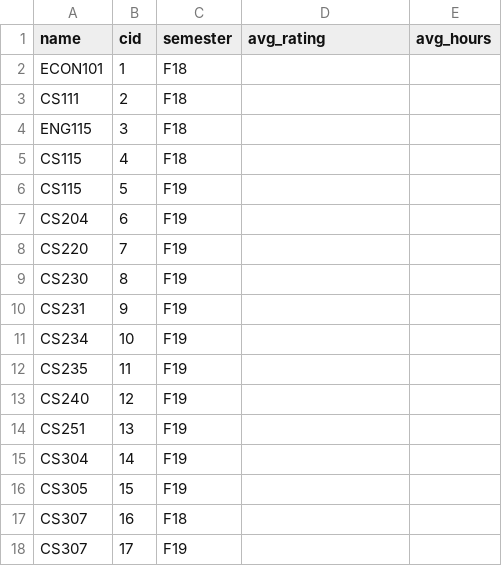
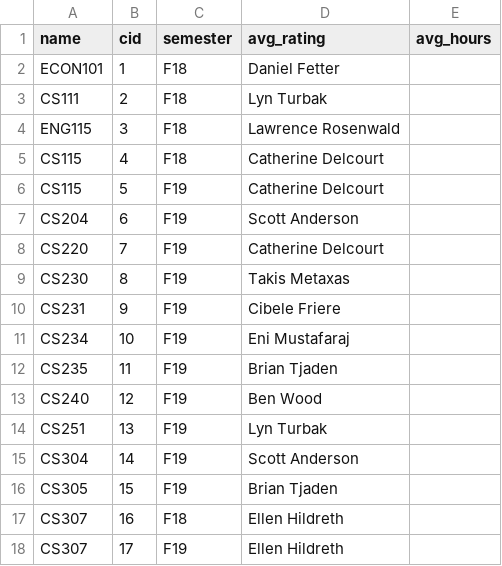
Before and after one commit to beryce/CourseGuide, a CSV file: sql_scripts/course-data.csv, drawn as a sheet.

Commit message:
added professors to load-courses-data.sql

```diff
--- a/sql_scripts/course-data.csv
+++ b/sql_scripts/course-data.csv
@@ -1,18 +1,18 @@
 name,cid,semester,avg_rating,avg_hours
-ECON101,1,F18,,
-CS111,2,F18,,
-ENG115,3,F18,,
-CS115,4,F18,,
-CS115,5,F19,,
-CS204,6,F19,,
-CS220,7,F19,,
-CS230,8,F19,,
-CS231,9,F19,,
-CS234,10,F19,,
-CS235,11,F19,,
-CS240,12,F19,,
-CS251,13,F19,,
-CS304,14,F19,,
-CS305,15,F19,,
-CS307,16,F18,,
-CS307,17,F19,,
+ECON101,1,F18,Daniel Fetter,
+CS111,2,F18,Lyn Turbak,
+ENG115,3,F18,Lawrence Rosenwald,
+CS115,4,F18,Catherine Delcourt,
+CS115,5,F19,Catherine Delcourt,
+CS204,6,F19,Scott Anderson,
+CS220,7,F19,Catherine Delcourt,
+CS230,8,F19,Takis Metaxas,
+CS231,9,F19,Cibele Friere,
+CS234,10,F19,Eni Mustafaraj,
+CS235,11,F19,Brian Tjaden,
+CS240,12,F19,Ben Wood,
+CS251,13,F19,Lyn Turbak,
+CS304,14,F19,Scott Anderson,
+CS305,15,F19,Brian Tjaden,
+CS307,16,F18,Ellen Hildreth,
+CS307,17,F19,Ellen Hildreth,
```
Also changed, not shown: 1 other file.
